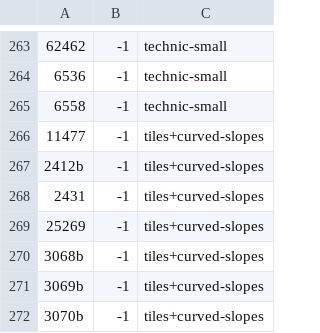
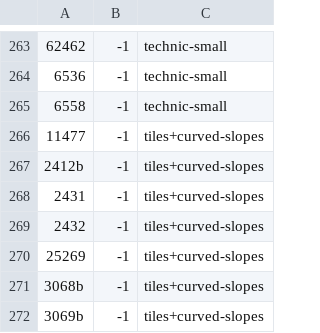
Before and after one commit to jncraton/bricki, a CSV file: data/part_bins.csv, drawn as a sheet; only a part is shown, gaps mark what is left out; the shorter side is filled out with more unchanged rows; the diff names each change by its address in the sheet, - before the commit and + after, or states it on an @@ line.

Commit message:
Add part to bin

```diff
--- a/data/part_bins.csv
+++ b/data/part_bins.csv
+row 269: 2432 | -1 | tiles+curved-slopes
```
